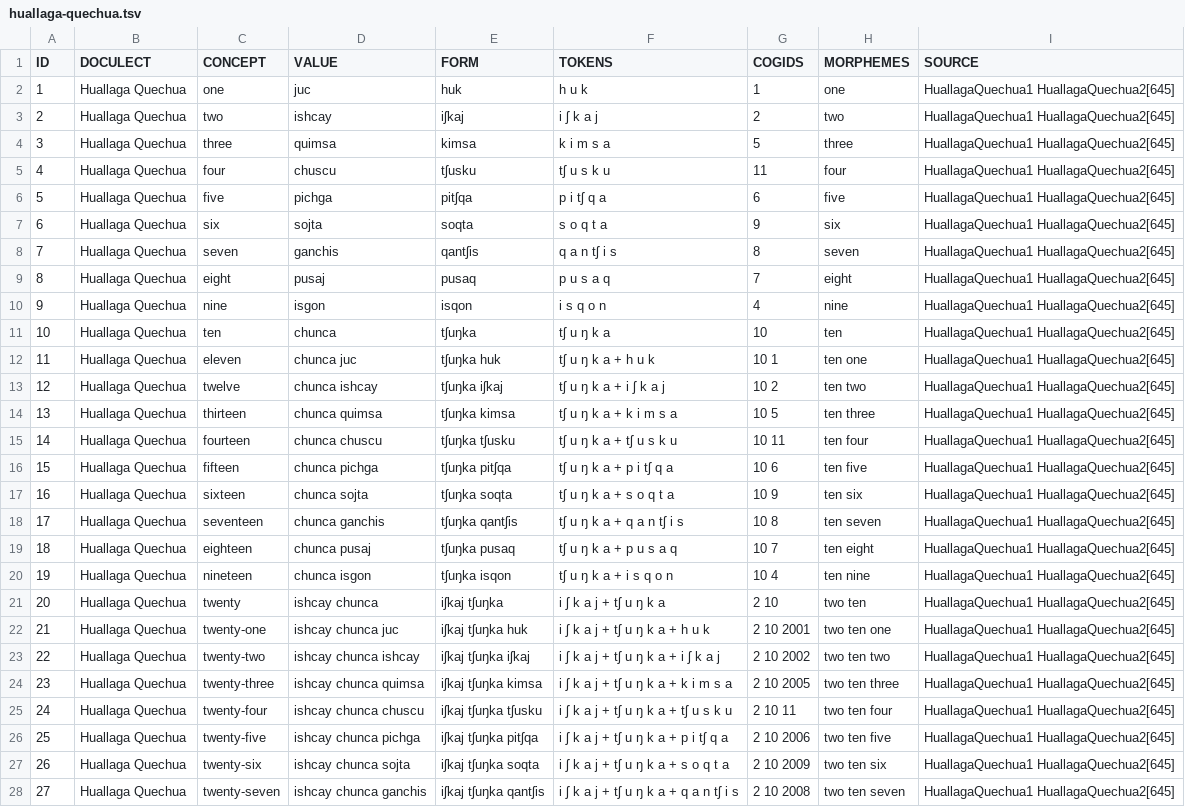
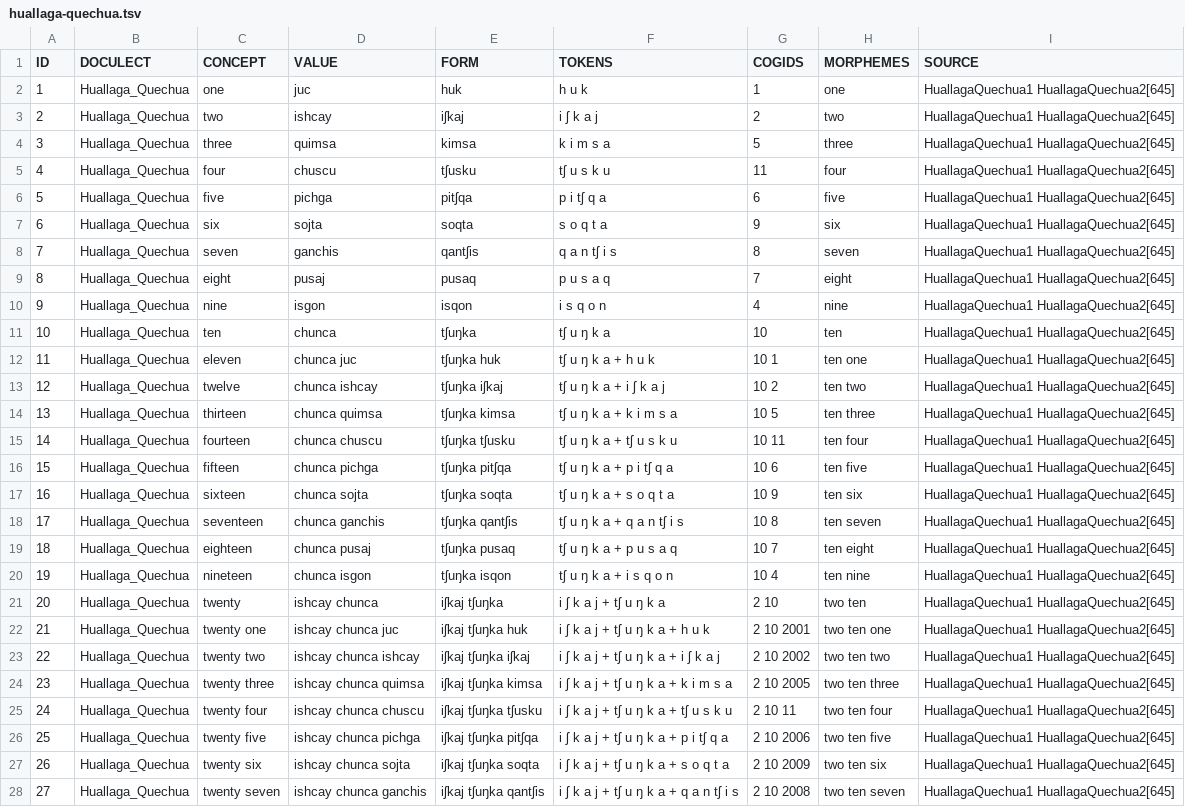
Before and after one commit to numeralbank/cosinus, a TSV file: raw/done/huallaga-quechua.tsv, drawn as a sheet; only a part is shown; the diff covers the shown part only; the diff names each change by its address in the sheet, - before the commit and + after, or states it on an @@ line.

Commit message:
Fix IDs in Huallaga_Quechua

```diff
--- a/raw/done/huallaga-quechua.tsv
+++ b/raw/done/huallaga-quechua.tsv
-B2:B28 (DOCULECT): Huallaga Quechua
+B2:B28 (DOCULECT): Huallaga_Quechua
-C22 (CONCEPT): twenty-one
+C22 (CONCEPT): twenty one
-C23 (CONCEPT): twenty-two
+C23 (CONCEPT): twenty two
-C24 (CONCEPT): twenty-three
+C24 (CONCEPT): twenty three
-C25 (CONCEPT): twenty-four
+C25 (CONCEPT): twenty four
-C26 (CONCEPT): twenty-five
+C26 (CONCEPT): twenty five
-C27 (CONCEPT): twenty-six
+C27 (CONCEPT): twenty six
-C28 (CONCEPT): twenty-seven
+C28 (CONCEPT): twenty seven
```
Also changed, not shown: 25 edited cells elsewhere in this file.
